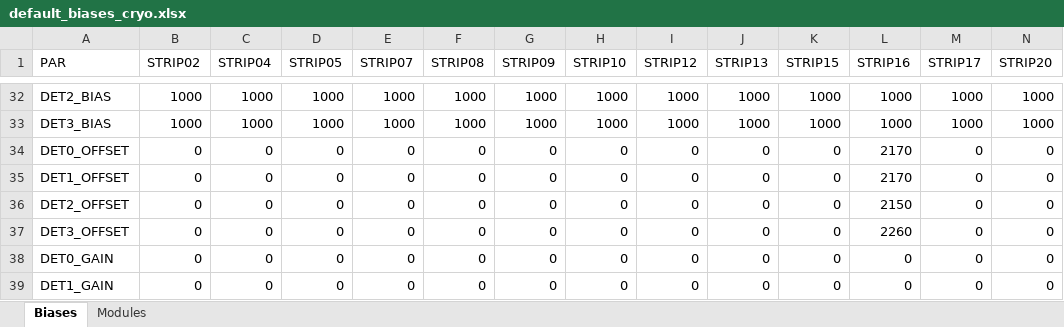
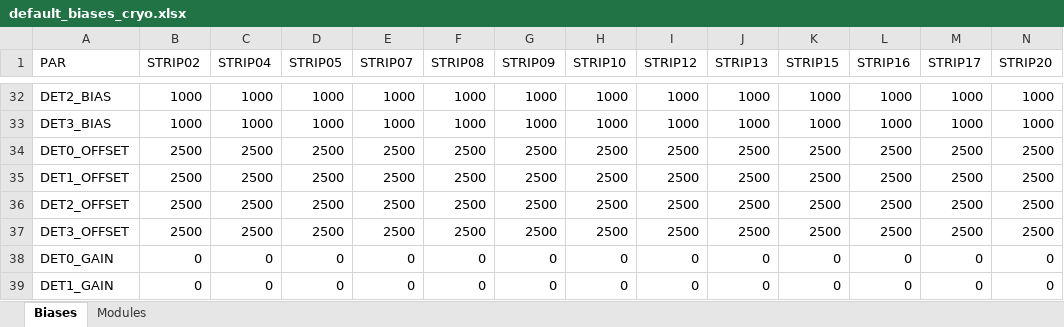
Before and after one commit to lspestrip/striptease, an Excel workbook: data/default_biases_cryo.xlsx, sheet Biases, drawn as a sheet; only a part is shown, gaps mark what is left out; values as stored, in another font and other column widths than the file's, no borders; removed rows and columns are numbered as before the commit, all else as after; rows hold the shown columns only; the diff names each change by its address in the sheet, - before the commit and + after, or states it on an @@ line.

```diff
--- a/data/default_biases_cryo.xlsx (sheet Biases)
+++ b/data/default_biases_cryo.xlsx (sheet Biases)
-row 34: DET0_OFFSET | 0 | 0 | 0 | 0 | 0 | 0 | 0 | 0 | 0 | 0 | 2170 | 0 | 0
-row 35: DET1_OFFSET | 0 | 0 | 0 | 0 | 0 | 0 | 0 | 0 | 0 | 0 | 2170 | 0 | 0
-row 36: DET2_OFFSET | 0 | 0 | 0 | 0 | 0 | 0 | 0 | 0 | 0 | 0 | 2150 | 0 | 0
-row 37: DET3_OFFSET | 0 | 0 | 0 | 0 | 0 | 0 | 0 | 0 | 0 | 0 | 2260 | 0 | 0
+row 34: DET0_OFFSET | 2500 | 2500 | 2500 | 2500 | 2500 | 2500 | 2500 | 2500 | 2500 | 2500 | 2500 | 2500 | 2500
+row 35: DET1_OFFSET | 2500 | 2500 | 2500 | 2500 | 2500 | 2500 | 2500 | 2500 | 2500 | 2500 | 2500 | 2500 | 2500
+row 36: DET2_OFFSET | 2500 | 2500 | 2500 | 2500 | 2500 | 2500 | 2500 | 2500 | 2500 | 2500 | 2500 | 2500 | 2500
+row 37: DET3_OFFSET | 2500 | 2500 | 2500 | 2500 | 2500 | 2500 | 2500 | 2500 | 2500 | 2500 | 2500 | 2500 | 2500
```
Also changed, not shown: data/pretuning_closed_loop_cryo.xlsx, 1 other file.
